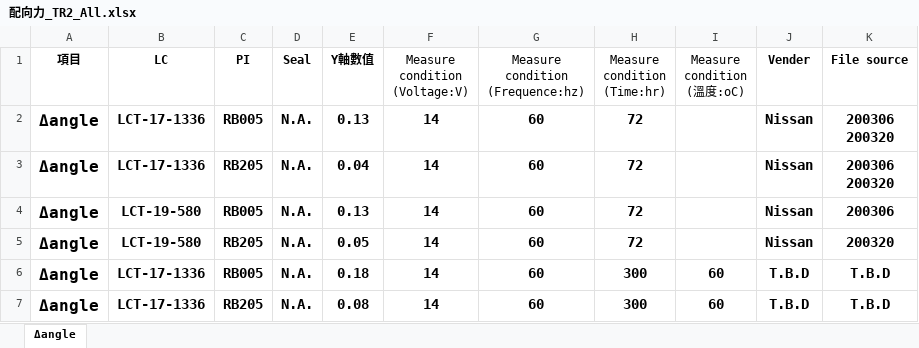
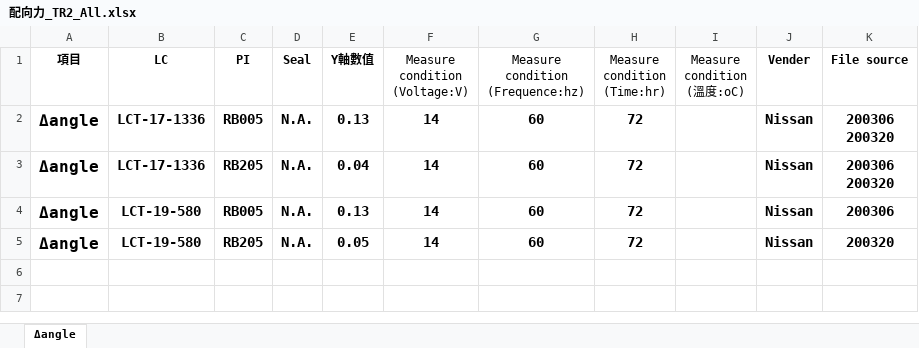
Before and after one commit to dimsplendid/td_toolkits_reconstruc, an Excel workbook: ra_exploer/examples/配向力_TR2_All.xlsx, sheet Δangle, drawn as a sheet; values as stored, in another font and other column widths than the file's, no borders; the diff names each change by its address in the sheet, - before the commit and + after, or states it on an @@ line.

```diff
--- a/ra_exploer/examples/配向力_TR2_All.xlsx (sheet Δangle)
+++ b/ra_exploer/examples/配向力_TR2_All.xlsx (sheet Δangle)
-row 6: Δangle | LCT-17-1336 | RB005 | N.A. | 0.18 | 14 | 60 | 300 | 60 | T.B.D | T.B.D
-row 7: Δangle | LCT-17-1336 | RB205 | N.A. | 0.08 | 14 | 60 | 300 | 60 | T.B.D | T.B.D
```
Also changed, not shown: 24 other files.
